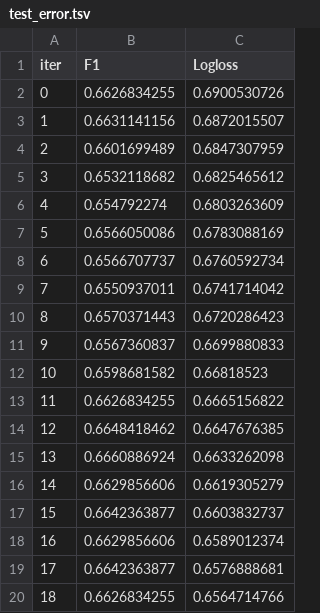
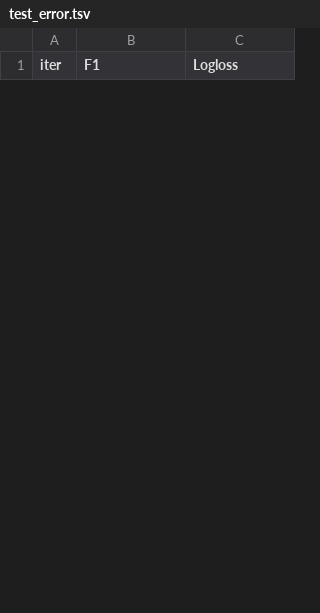
Before and after one commit to MikhailDemin/GB_DataScience-in-Med, a TSV file: 10_DS_Python_lib's_part_2/course_project/catboost_info/test_error.tsv, drawn as a sheet; only a part is shown; the diff covers the shown part only.

Commit message:
10_course_project_my_solution_files_update

```diff
--- a/10_DS_Python_lib's_part_2/course_project/catboost_info/test_error.tsv
+++ b/10_DS_Python_lib's_part_2/course_project/catboost_info/test_error.tsv
@@ -1,20 +1 @@
 iter	F1	Logloss
-0	0.6626834255	0.6900530726
-1	0.6631141156	0.6872015507
-2	0.6601699489	0.6847307959
-3	0.6532118682	0.6825465612
-4	0.654792274	0.6803263609
-5	0.6566050086	0.6783088169
-6	0.6566707737	0.6760592734
-7	0.6550937011	0.6741714042
-8	0.6570371443	0.6720286423
-9	0.6567360837	0.6699880833
-10	0.6598681582	0.66818523
-11	0.6626834255	0.6665156822
-12	0.6648418462	0.6647676385
-13	0.6660886924	0.6633262098
-14	0.6629856606	0.6619305279
-15	0.6642363877	0.6603832737
-16	0.6629856606	0.6589012374
-17	0.6642363877	0.6576888681
-18	0.6626834255	0.6564714766
```
Also changed, not shown: 23 added rows and 15 removed rows elsewhere in this file, 8 other files.
